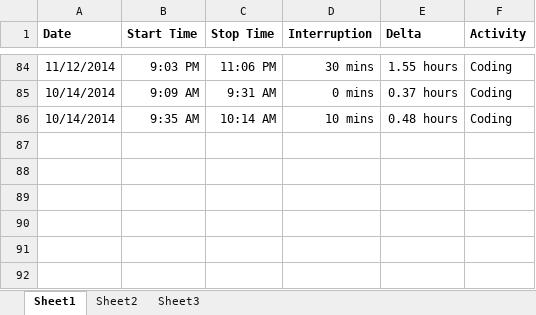
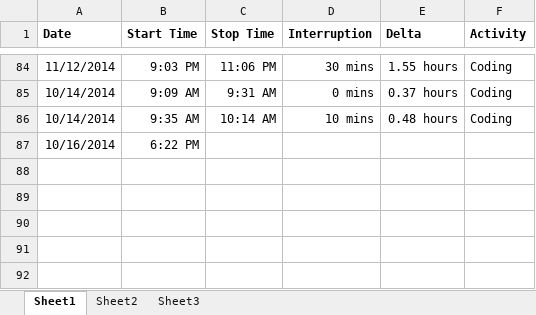
Before and after one commit to anickle060193/deck_old, an Excel workbook: Time Log.xlsx, sheet Sheet1, drawn as a sheet; only a part is shown, gaps mark what is left out; values as stored, in another font and other column widths than the file's, no borders; the diff names each change by its address in the sheet, - before the commit and + after, or states it on an @@ line.

```diff
--- a/Time Log.xlsx (sheet Sheet1)
+++ b/Time Log.xlsx (sheet Sheet1)
-row 87: (empty)
+row 87: 10/16/2014 | 6:22 PM
```
Also changed, not shown: 3 other files.
